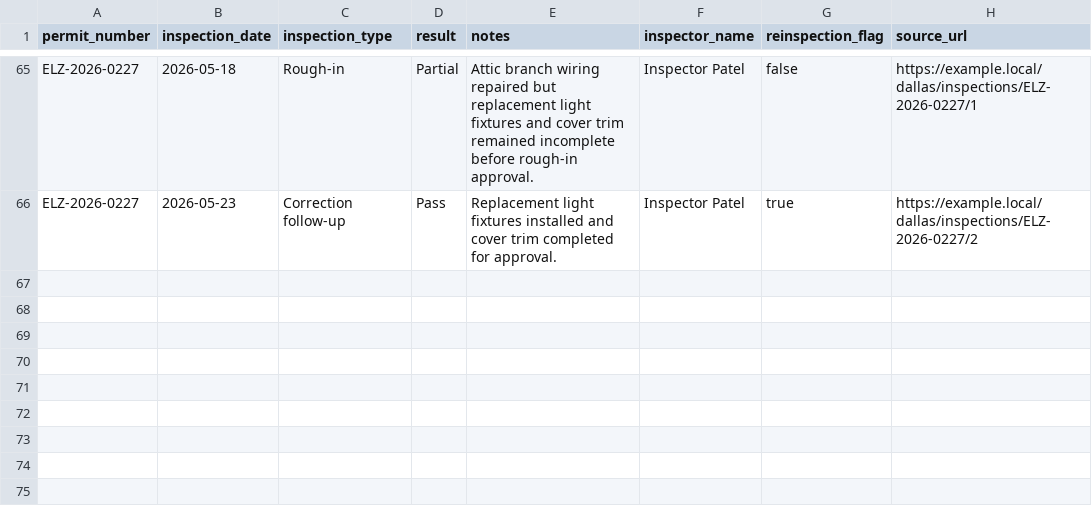
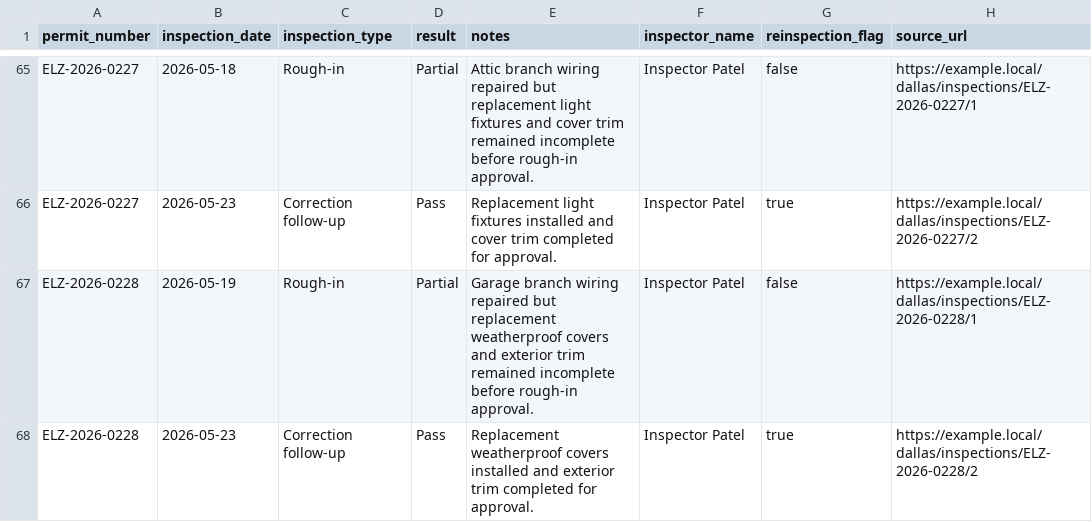
Before and after one commit to matthoffner/tuner-landing, a CSV file: generated/raw/dallas-electrician-import-sample-v2/inspections.csv, drawn as a sheet; only a part is shown, gaps mark what is left out.

```diff
--- a/generated/raw/dallas-electrician-import-sample-v2/inspections.csv
+++ b/generated/raw/dallas-electrician-import-sample-v2/inspections.csv
@@ -66 +66,3 @@ ELZ-2026-0227,2026-05-18,Rough-in,Partial,Attic branch wiring repaired but repla
 ELZ-2026-0227,2026-05-23,Correction follow-up,Pass,Replacement light fixtures installed and cover trim completed for approval.,Inspector Patel,true,https://example.local/dallas/inspections/ELZ-2026-0227/2
+ELZ-2026-0228,2026-05-19,Rough-in,Partial,Garage branch wiring repaired but replacement weatherproof covers and exterior trim remained incomplete before rough-in approval.,Inspector Patel,false,https://example.local/dallas/inspections/ELZ-2026-0228/1
+ELZ-2026-0228,2026-05-23,Correction follow-up,Pass,Replacement weatherproof covers installed and exterior trim completed for approval.,Inspector Patel,true,https://example.local/dallas/inspections/ELZ-2026-0228/2
```
Also changed, not shown: generated/raw/dallas-electrician-import-sample-v2/permits.csv, 25 other files.
